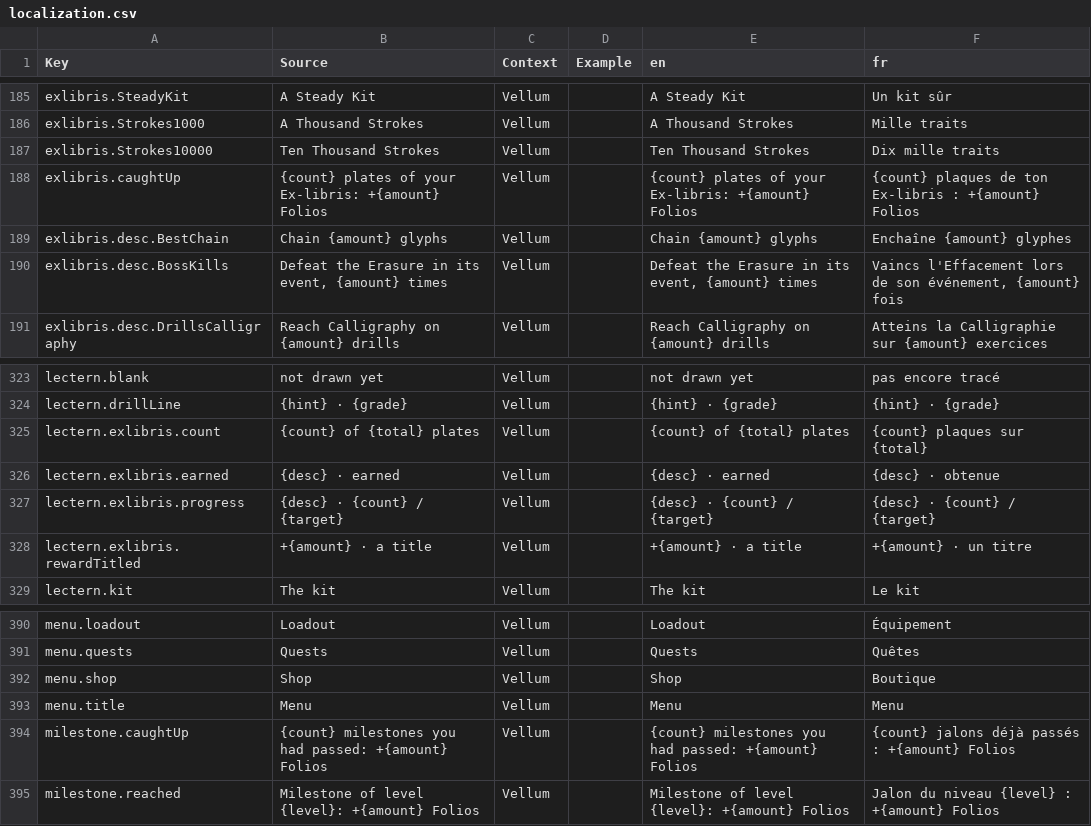
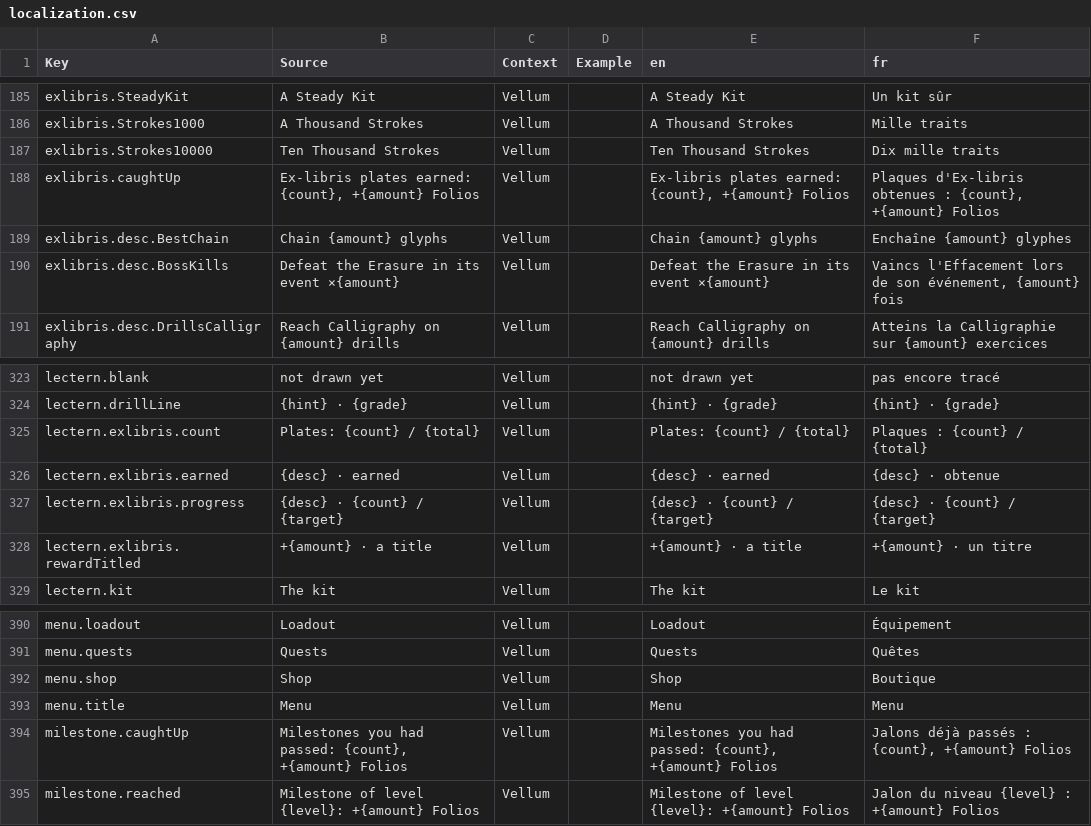
Before and after one commit to FouziGit/robloxtest, a CSV file: localization.csv, drawn as a sheet; only a part is shown, gaps mark what is left out.

```diff
--- a/localization.csv
+++ b/localization.csv
@@ -187,5 +187,5 @@ exlibris.Strokes1000,A Thousand Strokes,Vellum,,A Thousand Strokes,Mille traits
 exlibris.Strokes10000,Ten Thousand Strokes,Vellum,,Ten Thousand Strokes,Dix mille traits
-exlibris.caughtUp,{count} plates of your Ex-libris: +{amount} Folios,Vellum,,{count} plates of your Ex-libris: +{amount} Folios,{count} plaques de ton Ex-libris : +{amount} Folios
+exlibris.caughtUp,"Ex-libris plates earned: {count}, +{amount} Folios",Vellum,,"Ex-libris plates earned: {count}, +{amount} Folios","Plaques d'Ex-libris obtenues : {count}, +{amount} Folios"
 exlibris.desc.BestChain,Chain {amount} glyphs,Vellum,,Chain {amount} glyphs,Enchaîne {amount} glyphes
-exlibris.desc.BossKills,"Defeat the Erasure in its event, {amount} times",Vellum,,"Defeat the Erasure in its event, {amount} times","Vaincs l'Effacement lors de son événement, {amount} fois"
+exlibris.desc.BossKills,Defeat the Erasure in its event ×{amount},Vellum,,Defeat the Erasure in its event ×{amount},"Vaincs l'Effacement lors de son événement, {amount} fois"
 exlibris.desc.DrillsCalligraphy,Reach Calligraphy on {amount} drills,Vellum,,Reach Calligraphy on {amount} drills,Atteins la Calligraphie sur {amount} exercices
@@ -324,3 +324,3 @@ lectern.blank,not drawn yet,Vellum,,not drawn yet,pas encore tracé
 lectern.drillLine,{hint} · {grade},Vellum,,{hint} · {grade},{hint} · {grade}
-lectern.exlibris.count,{count} of {total} plates,Vellum,,{count} of {total} plates,{count} plaques sur {total}
+lectern.exlibris.count,Plates: {count} / {total},Vellum,,Plates: {count} / {total},Plaques : {count} / {total}
 lectern.exlibris.earned,{desc} · earned,Vellum,,{desc} · earned,{desc} · obtenue
@@ -393,3 +393,3 @@ menu.shop,Shop,Vellum,,Shop,Boutique
 menu.title,Menu,Vellum,,Menu,Menu
-milestone.caughtUp,{count} milestones you had passed: +{amount} Folios,Vellum,,{count} milestones you had passed: +{amount} Folios,{count} jalons déjà passés : +{amount} Folios
+milestone.caughtUp,"Milestones you had passed: {count}, +{amount} Folios",Vellum,,"Milestones you had passed: {count}, +{amount} Folios","Jalons déjà passés : {count}, +{amount} Folios"
 milestone.reached,Milestone of level {level}: +{amount} Folios,Vellum,,Milestone of level {level}: +{amount} Folios,Jalon du niveau {level} : +{amount} Folios
```
Also changed, not shown: 3 other files.
